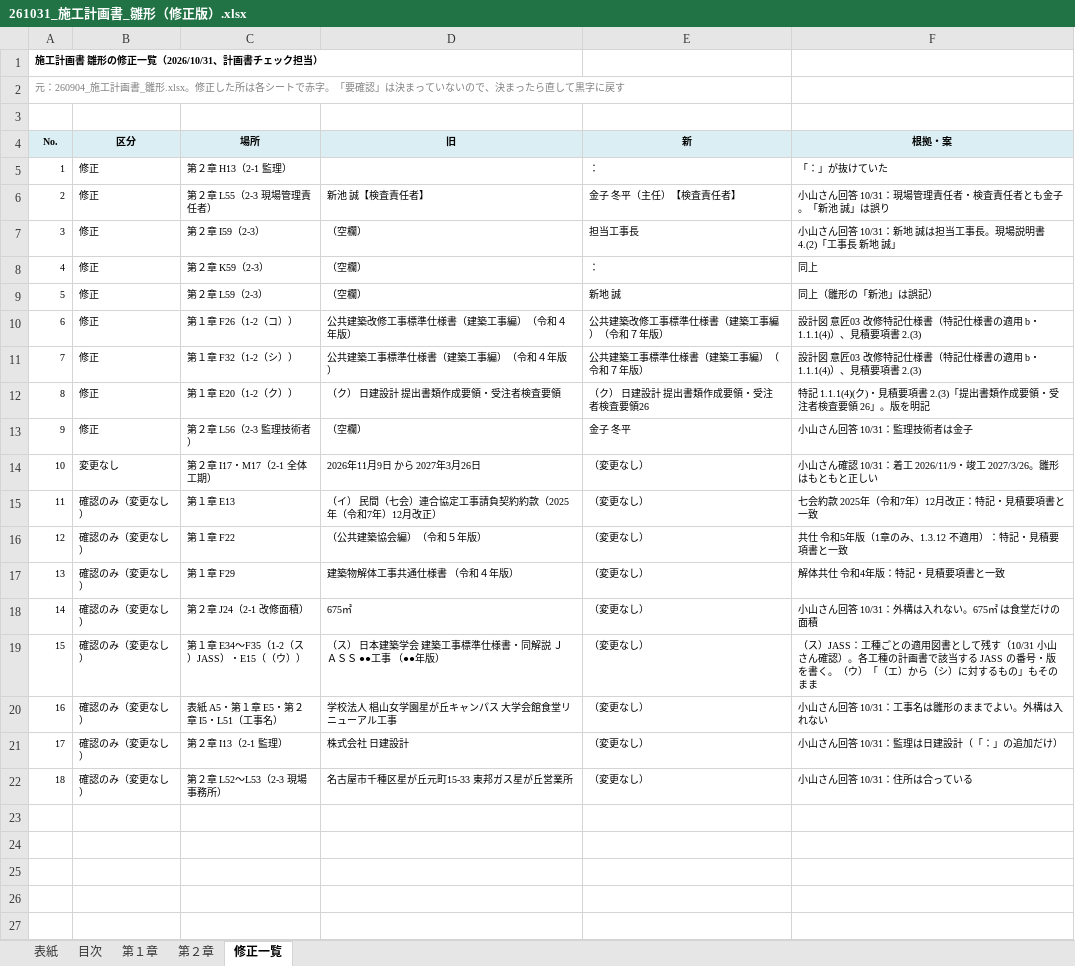
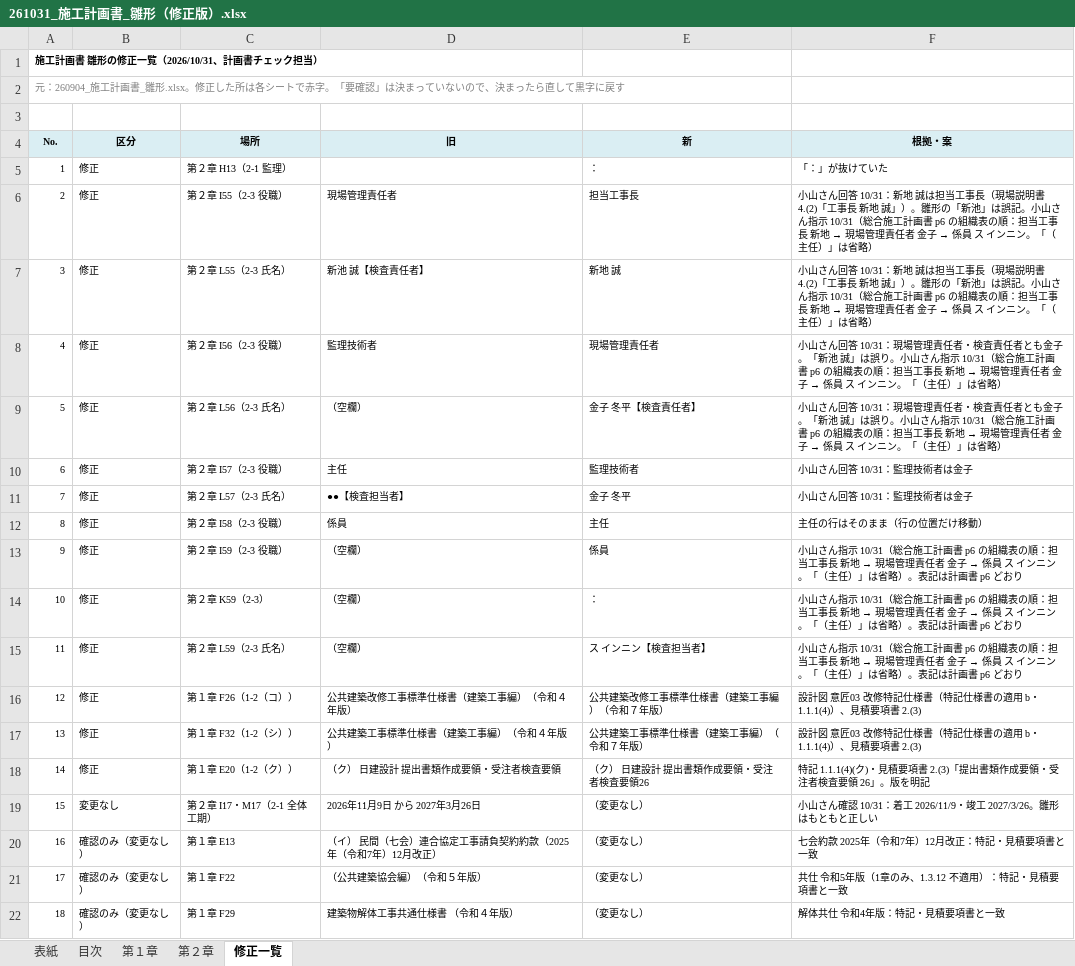
Before and after one commit to tutomukoyama1026-cpu/test-repo, an Excel workbook: 統括報告/配布/261031_施工計画書_雛形（修正版）.xlsx, sheet 修正一覧, drawn as a sheet; only a part is shown; the shorter side is filled out with more unchanged rows; values as stored, in another font and other column widths than the file's, no borders; removed rows and columns are numbered as before the commit, all else as after; the diff names each change by its address in the sheet, - before the commit and + after, or states it on an @@ line.

```diff
--- a/統括報告/配布/261031_施工計画書_雛形（修正版）.xlsx (sheet 修正一覧)
+++ b/統括報告/配布/261031_施工計画書_雛形（修正版）.xlsx (sheet 修正一覧)
-row 6: 2 | 修正 | 第２章 L55（2-3 現場管理責任者） | 新池 誠【検査責任者】 | 金子 冬平（主任）【検査責任者】 | 小山さん回答 10/31：現場管理責任者・検査責任者とも金子。「新池 誠」は誤り
@@ column A (No.) renumbered from row 6 down @@
-C6 (場所): 第２章 I59（2-3）
+C6 (場所): 第２章 I55（2-3 役職）
-D6 (旧): （空欄）
+D6 (旧): 現場管理責任者
@@ F6 (根拠・案): …当工事長。現場説明書 4.(2)「工事長 新地 誠」 → …当工事長（現場説明書 4.(2)「工事長 新地 誠」）。雛形の「新池」は誤記。小山さん指示 10/31（総合施工計画書 p6 の組織表の順：担当工事長 新地 → 現場管理責任者 金子 → 係員 ス インニン。「（主任）」は省略） @@
+row 7: 3 | 修正 | 第２章 L55（2-3 氏名） | 新池 誠【検査責任者】 | 新地 誠 | 小山さん回答 10/31：新地 誠は担当工事長（現場説明書 4.(2)「工事長 新地 誠」）。雛形の「新池」は誤記。小山さん指示 10/31（総合施工計画書 p6 の組織表の順：担当工事長 新地 → 現場管理責任者 金子 → 係員 ス インニン。「（主任）」は省略）
+row 8: 4 | 修正 | 第２章 I56（2-3 役職） | 監理技術者 | 現場管理責任者 | 小山さん回答 10/31：現場管理責任者・検査責任者とも金子。「新池 誠」は誤り。小山さん指示 10/31（総合施工計画書 p6 の組織表の順：担当工事長 新地 → 現場管理責任者 金子 → 係員 ス インニン。「（主任）」は省略）
+row 9: 5 | 修正 | 第２章 L56（2-3 氏名） | （空欄） | 金子 冬平【検査責任者】 | 小山さん回答 10/31：現場管理責任者・検査責任者とも金子。「新池 誠」は誤り。小山さん指示 10/31（総合施工計画書 p6 の組織表の順：担当工事長 新地 → 現場管理責任者 金子 → 係員 ス インニン。「（主任）」は省略）
+row 10: 6 | 修正 | 第２章 I57（2-3 役職） | 主任 | 監理技術者 | 小山さん回答 10/31：監理技術者は金子
+row 11: 7 | 修正 | 第２章 L57（2-3 氏名） | ●●【検査担当者】 | 金子 冬平 | 小山さん回答 10/31：監理技術者は金子
+row 12: 8 | 修正 | 第２章 I58（2-3 役職） | 係員 | 主任 | 主任の行はそのまま（行の位置だけ移動）
+row 13: 9 | 修正 | 第２章 I59（2-3 役職） | （空欄） | 係員 | 小山さん指示 10/31（総合施工計画書 p6 の組織表の順：担当工事長 新地 → 現場管理責任者 金子 → 係員 ス インニン。「（主任）」は省略）。表記は計画書 p6 どおり
@@ F14 (根拠・案): 同上 → 小山さん指示 10/31（総合施工計画書 p6 の組織表の順：担当工事長 新地 → 現場管理責任者 金子 → 係員 ス インニン。「（主任）」は省略）。表記は計画書 p6 どおり @@
-C15 (場所): 第２章 L59（2-3）
+C15 (場所): 第２章 L59（2-3 氏名）
-E15 (新): 新地 誠
+E15 (新): ス インニン【検査担当者】
@@ F15 (根拠・案): 同上（雛形の「新池」は誤記） → 小山さん指示 10/31（総合施工計画書 p6 の組織表の順：担当工事長 新地 → 現場管理責任者 金子 → 係員 ス インニン。「（主任）」は省略）。表記は計画書 p6 どおり @@
-row 13: 9 | 修正 | 第２章 L56（2-3 監理技術者） | （空欄） | 金子 冬平 | 小山さん回答 10/31：監理技術者は金子
```
Also changed, not shown: sheet 第２章.
